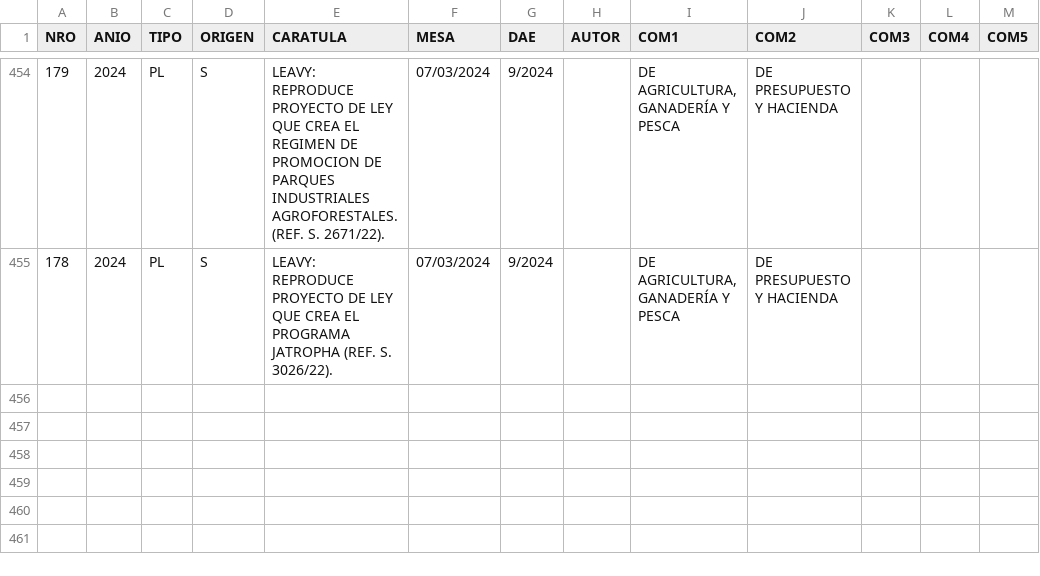
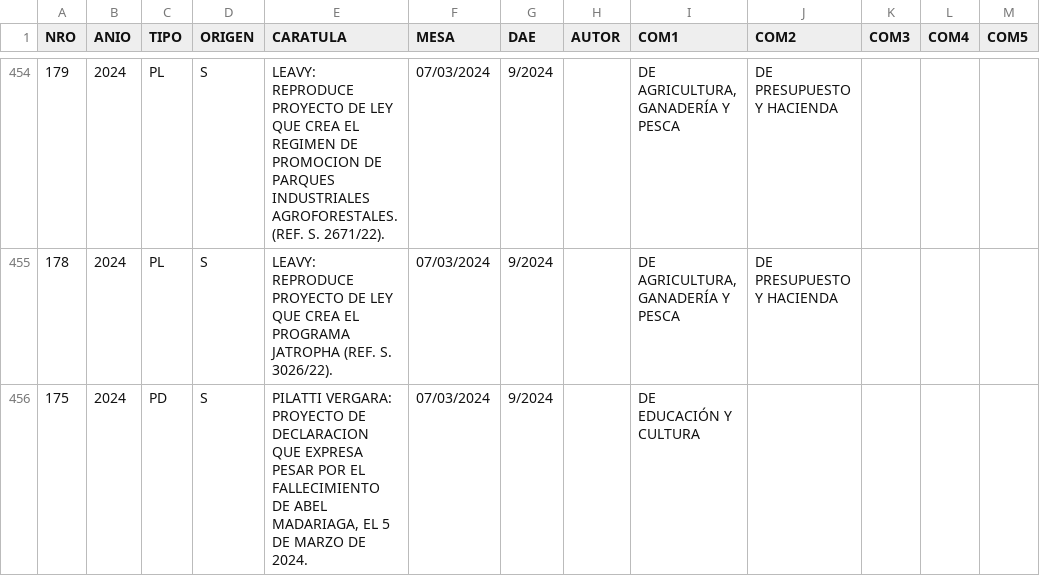
Before and after one commit to bonifaciomariano/Proyectos-ingresados, a TSV file: trazabilidad_historico.tsv, drawn as a sheet; only a part is shown, gaps mark what is left out; the diff names each change by its address in the sheet, - before the commit and + after, or states it on an @@ line.

```diff
--- a/trazabilidad_historico.tsv
+++ b/trazabilidad_historico.tsv
+row 456: 175 | 2024 | PD | S | PILATTI VERGARA: PROYECTO DE DECLARACION QUE EXPRESA PESAR POR EL FALLECIMIENTO DE ABEL MADARIAGA, EL 5 DE MARZO DE 2024. | 07/03/2024 | 9/2024 |  | DE EDUCACIÓN Y CULTURA
```
Also changed, not shown: 1 other file.
